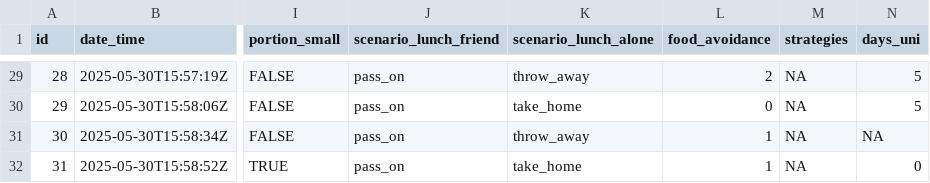
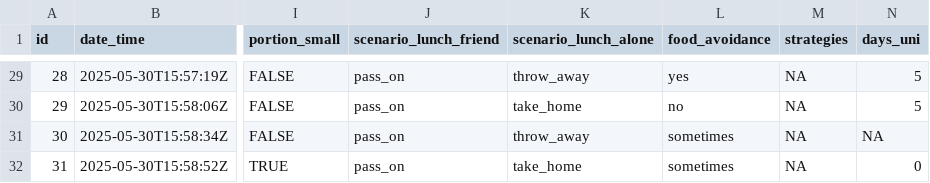
Before and after one commit to rbtl-fs25/project-TheDeathrae, a CSV file: data/processed/university-lunch-food-waste_processed.csv, drawn as a sheet; only a part is shown, gaps mark what is left out; the diff covers the shown part only; the diff names each change by its address in the sheet, - before the commit and + after, or states it on an @@ line.

```diff
--- a/data/processed/university-lunch-food-waste_processed.csv
+++ b/data/processed/university-lunch-food-waste_processed.csv
-L29 (food_avoidance): 2
+L29 (food_avoidance): yes
-L30 (food_avoidance): 0
+L30 (food_avoidance): no
-L31:L32 (food_avoidance): 1
+L31:L32 (food_avoidance): sometimes
```
Also changed, not shown: 27 edited cells elsewhere in this file, 13 other files.
